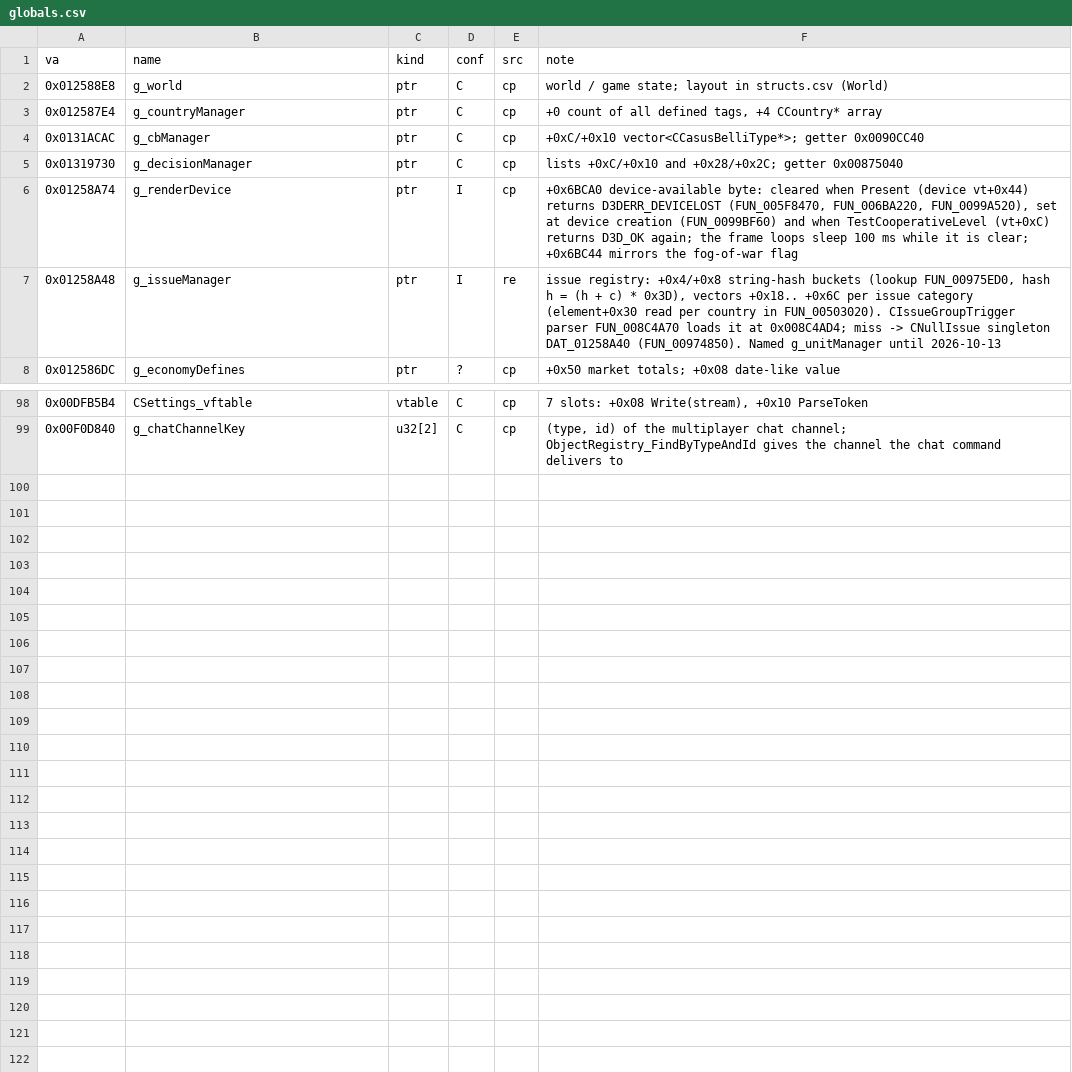
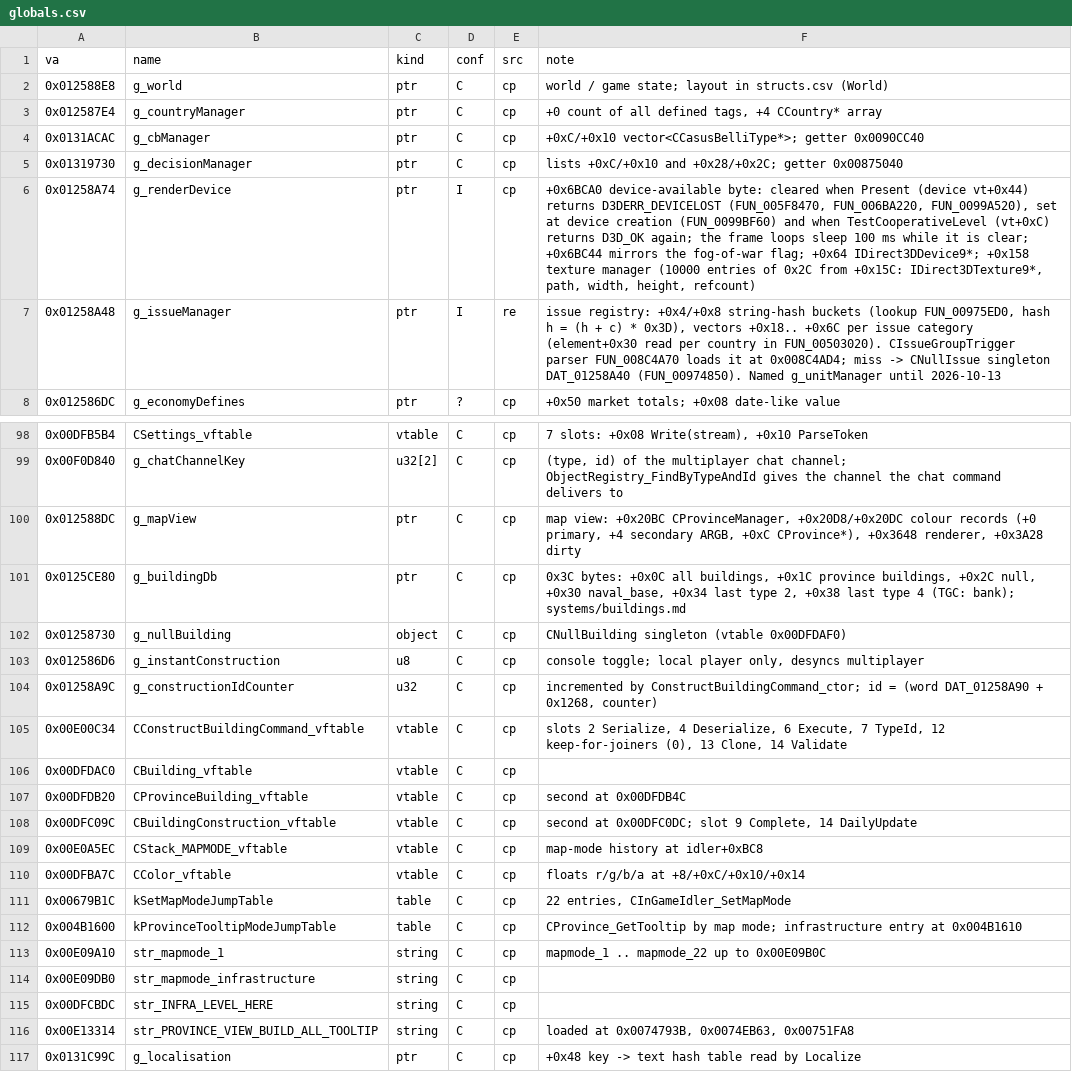
Before and after one commit to The-Grand-Combination/The-Grand-Loader, a CSV file: docs/re/symbols/globals.csv, drawn as a sheet; only a part is shown, gaps mark what is left out.

```diff
--- a/docs/re/symbols/globals.csv
+++ b/docs/re/symbols/globals.csv
@@ -5,3 +5,3 @@ va,name,kind,conf,src,note
 0x01319730,g_decisionManager,ptr,C,cp,"lists +0xC/+0x10 and +0x28/+0x2C; getter 0x00875040"
-0x01258A74,g_renderDevice,ptr,I,cp,"+0x6BCA0 device-available byte: cleared when Present (device vt+0x44) returns D3DERR_DEVICELOST (FUN_005F8470, FUN_006BA220, FUN_0099A520), set at device creation (FUN_0099BF60) and when TestCooperativeLevel (vt+0xC) returns D3D_OK again; the frame loops sleep 100 ms while it is clear; +0x6BC44 mirrors the fog-of-war flag"
+0x01258A74,g_renderDevice,ptr,I,cp,"+0x6BCA0 device-available byte: cleared when Present (device vt+0x44) returns D3DERR_DEVICELOST (FUN_005F8470, FUN_006BA220, FUN_0099A520), set at device creation (FUN_0099BF60) and when TestCooperativeLevel (vt+0xC) returns D3D_OK again; the frame loops sleep 100 ms while it is clear; +0x6BC44 mirrors the fog-of-war flag; +0x64 IDirect3DDevice9*; +0x158 texture manager (10000 entries of 0x2C from +0x15C: IDirect3DTexture9*, path, width, height, refcount)"
 0x01258A48,g_issueManager,ptr,I,re,"issue registry: +0x4/+0x8 string-hash buckets (lookup FUN_00975ED0, hash h = (h + c) * 0x3D), vectors +0x18.. +0x6C per issue category (element+0x30 read per country in FUN_00503020). CIssueGroupTrigger parser FUN_008C4A70 loads it at 0x008C4AD4; miss -> CNullIssue singleton DAT_01258A40 (FUN_00974850). Named g_unitManager until 2026-10-13"
@@ -99 +99,19 @@ va,name,kind,conf,src,note
 0x00F0D840,g_chatChannelKey,u32[2],C,cp,"(type, id) of the multiplayer chat channel; ObjectRegistry_FindByTypeAndId gives the channel the chat command delivers to"
+0x012588DC,g_mapView,ptr,C,cp,"map view: +0x20BC CProvinceManager, +0x20D8/+0x20DC colour records (+0 primary, +4 secondary ARGB, +0xC CProvince*), +0x3648 renderer, +0x3A28 dirty"
+0x0125CE80,g_buildingDb,ptr,C,cp,"0x3C bytes: +0x0C all buildings, +0x1C province buildings, +0x2C null, +0x30 naval_base, +0x34 last type 2, +0x38 last type 4 (TGC: bank); systems/buildings.md"
+0x01258730,g_nullBuilding,object,C,cp,CNullBuilding singleton (vtable 0x00DFDAF0)
+0x012586D6,g_instantConstruction,u8,C,cp,"console toggle; local player only, desyncs multiplayer"
+0x01258A9C,g_constructionIdCounter,u32,C,cp,"incremented by ConstructBuildingCommand_ctor; id = (word DAT_01258A90 + 0x1268, counter)"
+0x00E00C34,CConstructBuildingCommand_vftable,vtable,C,cp,"slots 2 Serialize, 4 Deserialize, 6 Execute, 7 TypeId, 12 keep-for-joiners (0), 13 Clone, 14 Validate"
+0x00DFDAC0,CBuilding_vftable,vtable,C,cp,
+0x00DFDB20,CProvinceBuilding_vftable,vtable,C,cp,second at 0x00DFDB4C
+0x00DFC09C,CBuildingConstruction_vftable,vtable,C,cp,"second at 0x00DFC0DC; slot 9 Complete, 14 DailyUpdate"
+0x00E0A5EC,CStack_MAPMODE_vftable,vtable,C,cp,map-mode history at idler+0xBC8
+0x00DFBA7C,CColor_vftable,vtable,C,cp,floats r/g/b/a at +8/+0xC/+0x10/+0x14
+0x00679B1C,kSetMapModeJumpTable,table,C,cp,"22 entries, CInGameIdler_SetMapMode"
+0x004B1600,kProvinceTooltipModeJumpTable,table,C,cp,CProvince_GetTooltip by map mode; infrastructure entry at 0x004B1610
+0x00E09A10,str_mapmode_1,string,C,cp,mapmode_1 .. mapmode_22 up to 0x00E09B0C
+0x00E09DB0,str_mapmode_infrastructure,string,C,cp,
+0x00DFCBDC,str_INFRA_LEVEL_HERE,string,C,cp,
+0x00E13314,str_PROVINCE_VIEW_BUILD_ALL_TOOLTIP,string,C,cp,"loaded at 0x0074793B, 0x0074EB63, 0x00751FA8"
+0x0131C99C,g_localisation,ptr,C,cp,+0x48 key -> text hash table read by Localize
```
Also changed, not shown: docs/re/symbols/patch_sites.csv, docs/re/symbols/structs.csv, 31 other files.
